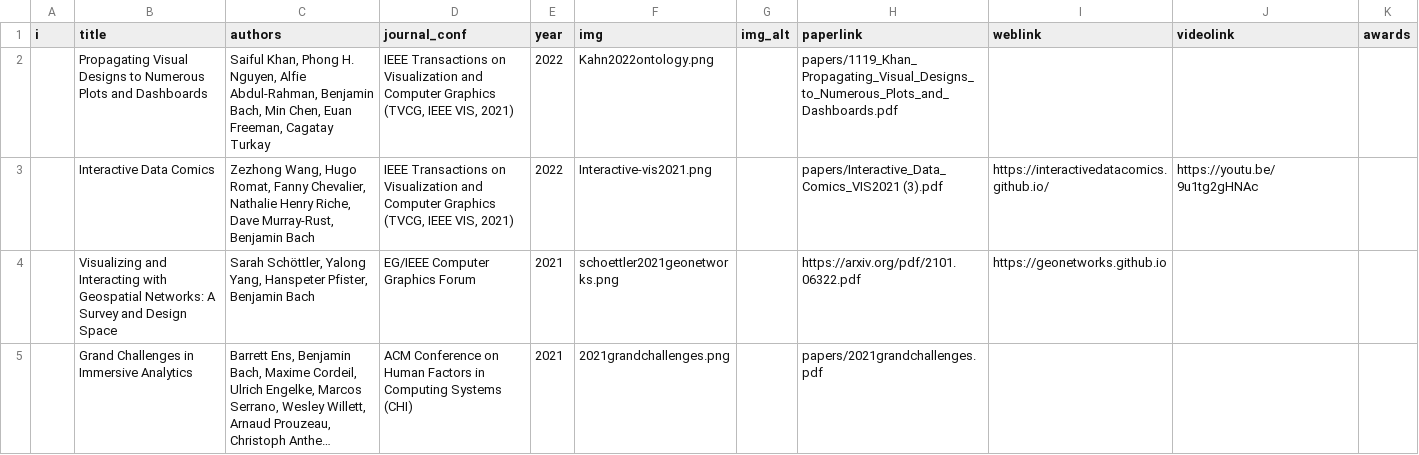
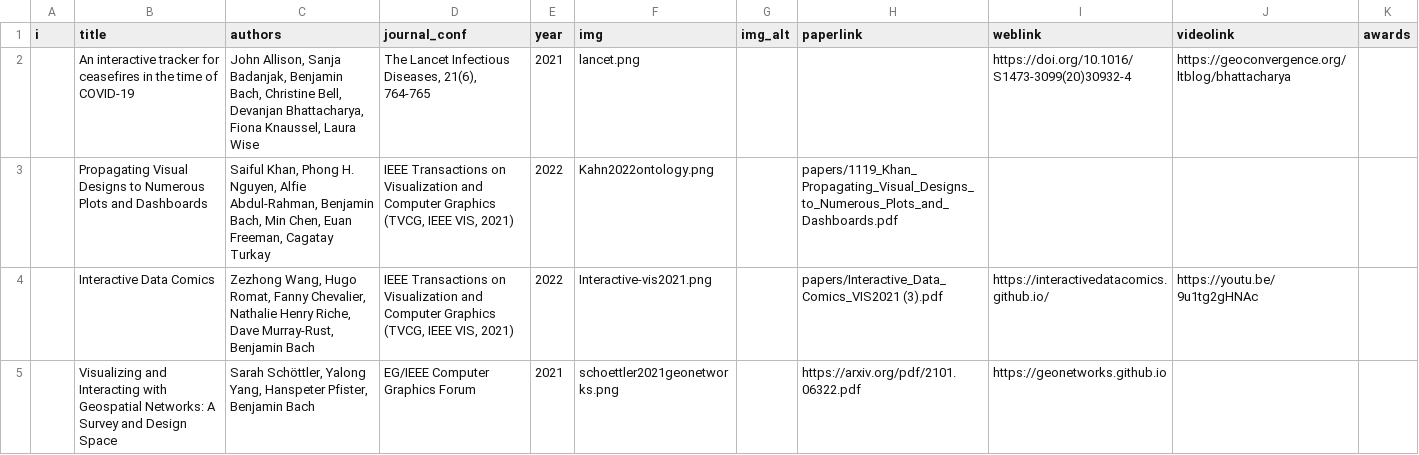
Before and after one commit to visualinteractivedata/visualinteractivedata.github.io, a CSV file: _data/publications.csv, drawn as a sheet; only a part is shown; the shorter side is filled out with more unchanged rows; long unchanged cells end in …; the diff names each change by its address in the sheet, - before the commit and + after, or states it on an @@ line.

Commit message:
Update publications.csv

```diff
--- a/_data/publications.csv
+++ b/_data/publications.csv
+row 2:  | An interactive tracker for ceasefires in the time of COVID-19 | John Allison, Sanja Badanjak, Benjamin Bach, Christine Bell, Devanjan Bhattacharya, Fiona Knaussel, Laura Wise | The Lancet Infectious Diseases, 21(6), 764-765 | 2021 | lancet.png |  |  | https://doi.org/10.1016/S1473-3099(20)30932-4 | https://geoconvergence.org/ltblog/bhattacharya
```
